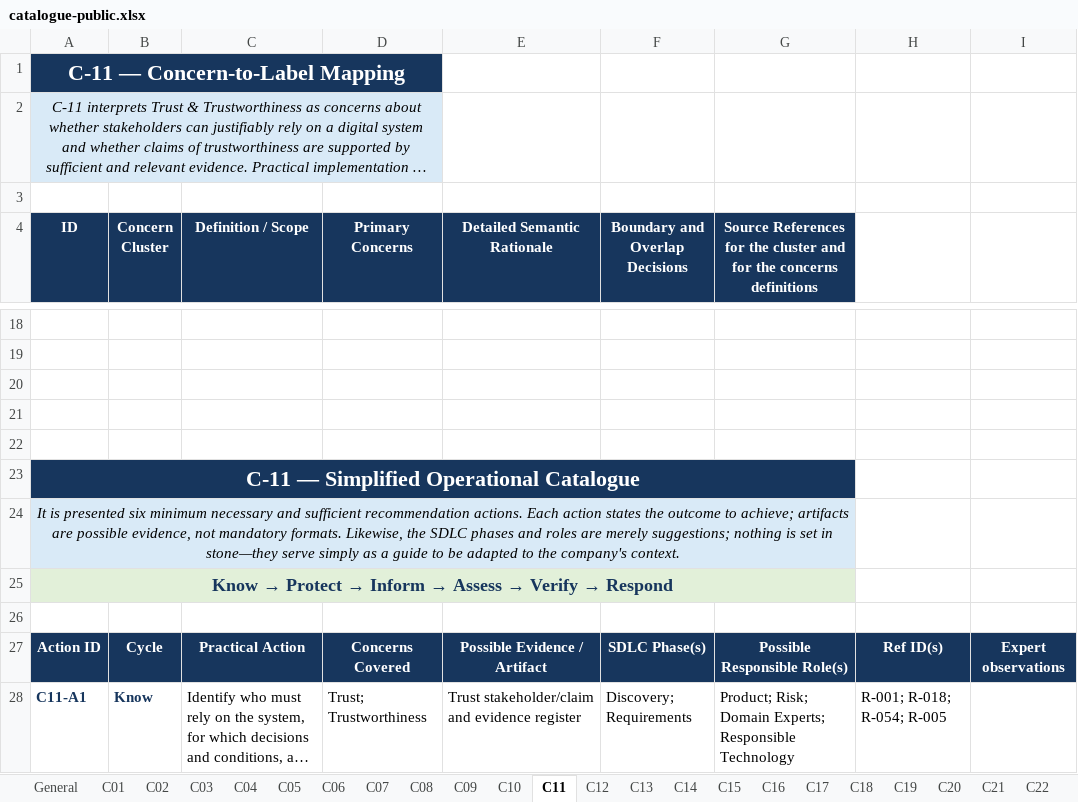
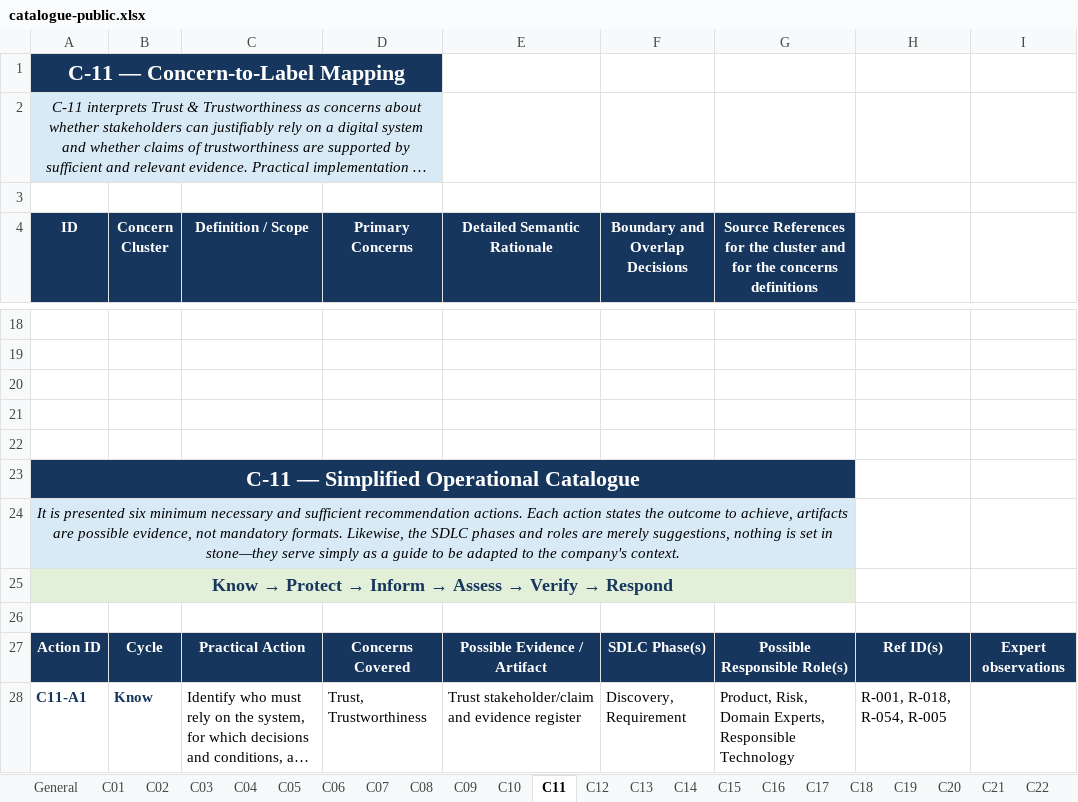
Before and after one commit to sosygroup/EthicSpark, an Excel workbook: data/catalogue-public.xlsx, sheet C11, drawn as a sheet; only a part is shown, gaps mark what is left out; long unchanged cells end in …; values as stored, in another font and other column widths than the file's, no borders; the diff covers the shown part only; the diff names each change by its address in the sheet, - before the commit and + after, or states it on an @@ line.

```diff
--- a/data/catalogue-public.xlsx (sheet C11)
+++ b/data/catalogue-public.xlsx (sheet C11)
-A24 (ID): …outcome to achieve; artifacts are possible evidence, not mandatory formats. Likewise, the SDLC phases and roles are merely suggestions; nothing is…
+A24 (ID): …outcome to achieve, artifacts are possible evidence, not mandatory formats. Likewise, the SDLC phases and roles are merely suggestions, nothing is…
-D28 (Primary Concerns): Trust; Trustworthiness
+D28 (Primary Concerns): Trust, Trustworthiness
-F28 (Boundary and Overlap Decisions): Discovery; Requirements
+F28 (Boundary and Overlap Decisions): Discovery, Requirement
-G28: Product; Risk; Domain Experts; Responsible Technology
+G28: Product, Risk, Domain Experts, Responsible Technology
-H28: R-001; R-018; R-054; R-005
+H28: R-001, R-018, R-054, R-005
```
Also changed, not shown: 25 edited cells elsewhere in this sheet, sheet C01, sheet C20, sheet References, sheet C17, sheet C02, sheet C22, 18 more sheets, 41 other files.
